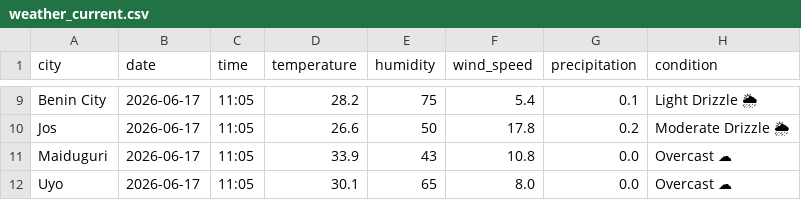
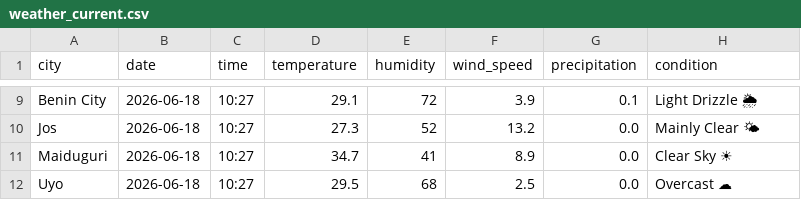
Before and after one commit to EddyEtesin/nigerian-weather-dashboard, a CSV file: weather_current.csv, drawn as a sheet; only a part is shown, gaps mark what is left out; the diff covers the shown part only; the diff names each change by its address in the sheet, - before the commit and + after, or states it on an @@ line.

```diff
--- a/weather_current.csv
+++ b/weather_current.csv
-B9:B12 (date): 2026-06-17
+B9:B12 (date): 2026-06-18
-C9:C12 (time): 11:05
+C9:C12 (time): 10:27
-D9 (temperature): 28.2
+D9 (temperature): 29.1
-E9 (humidity): 75
+E9 (humidity): 72
-F9 (wind_speed): 5.4
+F9 (wind_speed): 3.9
-D10 (temperature): 26.6
+D10 (temperature): 27.3
-E10 (humidity): 50
+E10 (humidity): 52
-F10 (wind_speed): 17.8
+F10 (wind_speed): 13.2
-G10 (precipitation): 0.2
+G10 (precipitation): 0.0
-H10 (condition): Moderate Drizzle 🌦
+H10 (condition): Mainly Clear 🌤
-D11 (temperature): 33.9
+D11 (temperature): 34.7
-E11 (humidity): 43
+E11 (humidity): 41
-F11 (wind_speed): 10.8
+F11 (wind_speed): 8.9
-H11 (condition): Overcast ☁
+H11 (condition): Clear Sky ☀
-D12 (temperature): 30.1
+D12 (temperature): 29.5
-E12 (humidity): 65
+E12 (humidity): 68
-F12 (wind_speed): 8.0
+F12 (wind_speed): 2.5
```
Also changed, not shown: 42 edited cells elsewhere in this file, weather_forecast.csv.
